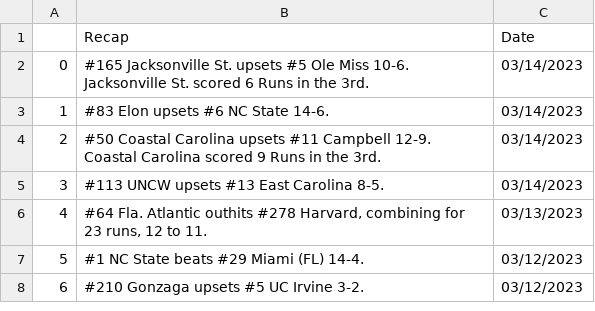
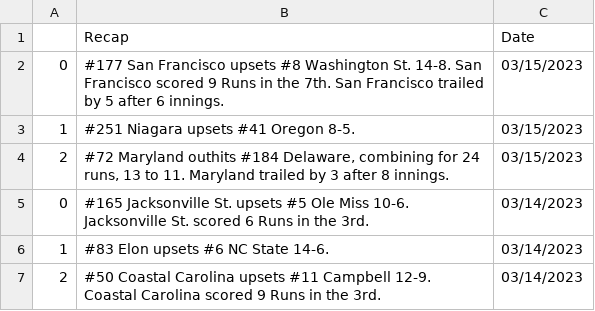
Before and after one commit to BootAnalytics/BootAnalytics.github.io, a CSV file: data/recaptable.csv, drawn as a sheet; only a part is shown; the shorter side is filled out with more unchanged rows.

```diff
--- a/data/recaptable.csv
+++ b/data/recaptable.csv
@@ -1,2 +1,5 @@
 ,Recap,Date
+0,#177 San Francisco upsets #8 Washington St. 14-8. San Francisco scored 9 Runs in the 7th. San Francisco trailed by 5 after 6 innings.,03/15/2023
+1,#251 Niagara upsets #41 Oregon 8-5.,03/15/2023
+2,"#72 Maryland outhits #184 Delaware, combining for 24 runs, 13 to 11. Maryland trailed by 3 after 8 innings.",03/15/2023
 0,#165 Jacksonville St. upsets #5 Ole Miss 10-6. Jacksonville St. scored 6 Runs in the 3rd.,03/14/2023
```
Also changed, not shown: 1 other file.
